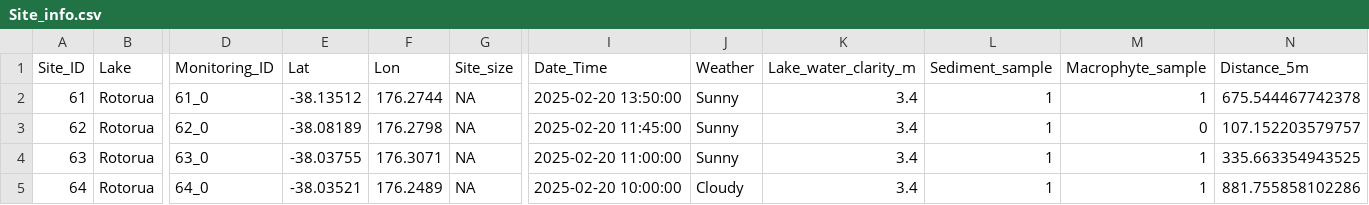
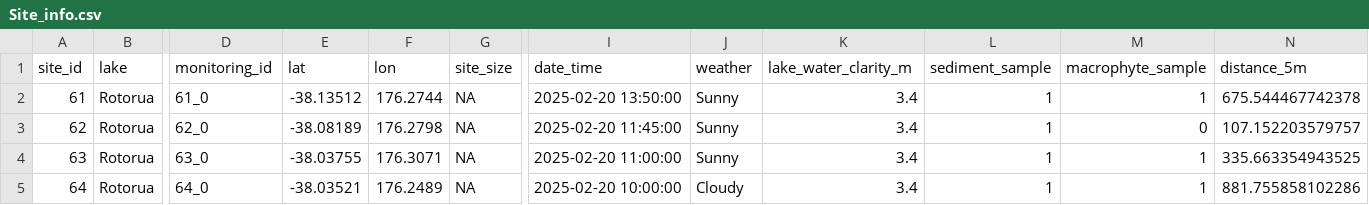
Before and after one commit to OlivierRaven/Koura_shoreline_habitats, a CSV file: data/derived/Site_info.csv, drawn as a sheet; only a part is shown, gaps mark what is left out; the diff covers the shown part only; the diff names each change by its address in the sheet, - before the commit and + after, or states it on an @@ line.

```diff
--- a/data/derived/Site_info.csv
+++ b/data/derived/Site_info.csv
-A1: Site_ID
+A1: site_id
-B1: Lake
+B1: lake
-D1: Monitoring_ID
+D1: monitoring_id
-E1: Lat
+E1: lat
-F1: Lon
+F1: lon
-G1: Site_size
+G1: site_size
-I1: Date_Time
+I1: date_time
-J1: Weather
+J1: weather
-K1: Lake_water_clarity_m
+K1: lake_water_clarity_m
-L1: Sediment_sample
+L1: sediment_sample
-M1: Macrophyte_sample
+M1: macrophyte_sample
-N1: Distance_5m
+N1: distance_5m
```
Also changed, not shown: 16 edited cells elsewhere in this file, data/derived/Fish_data.csv, data/derived/Macroinvertebrates.csv, 8 other files.
